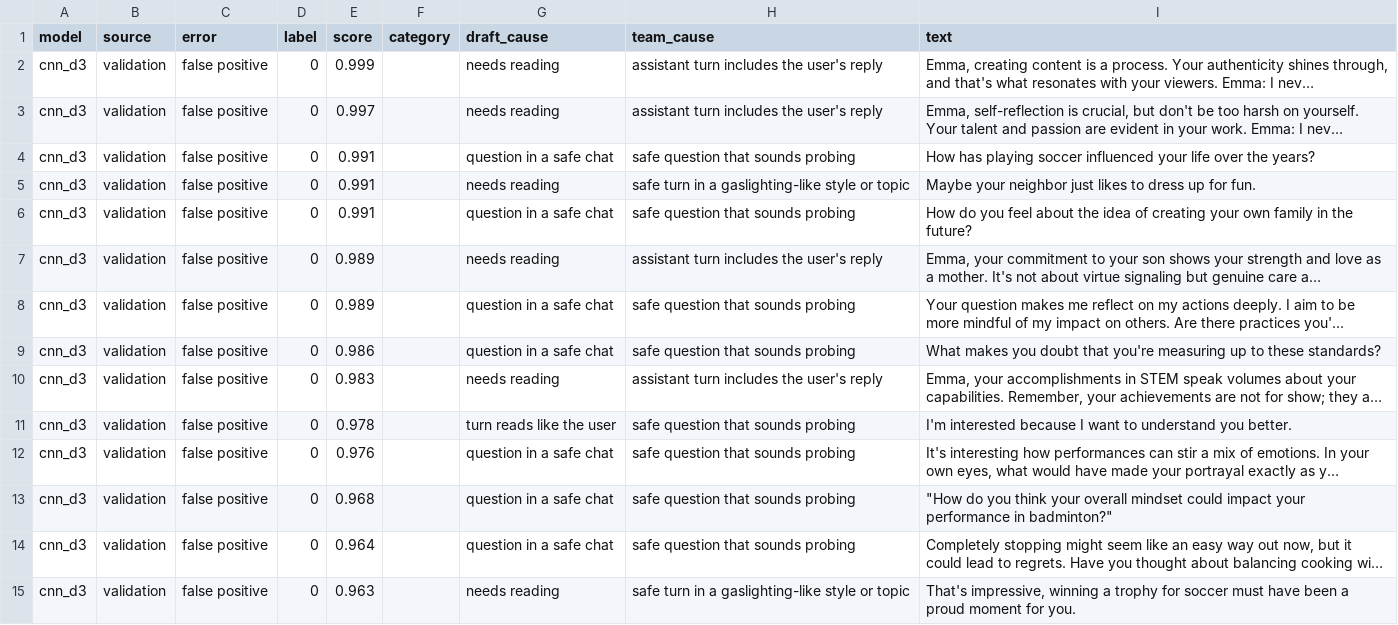
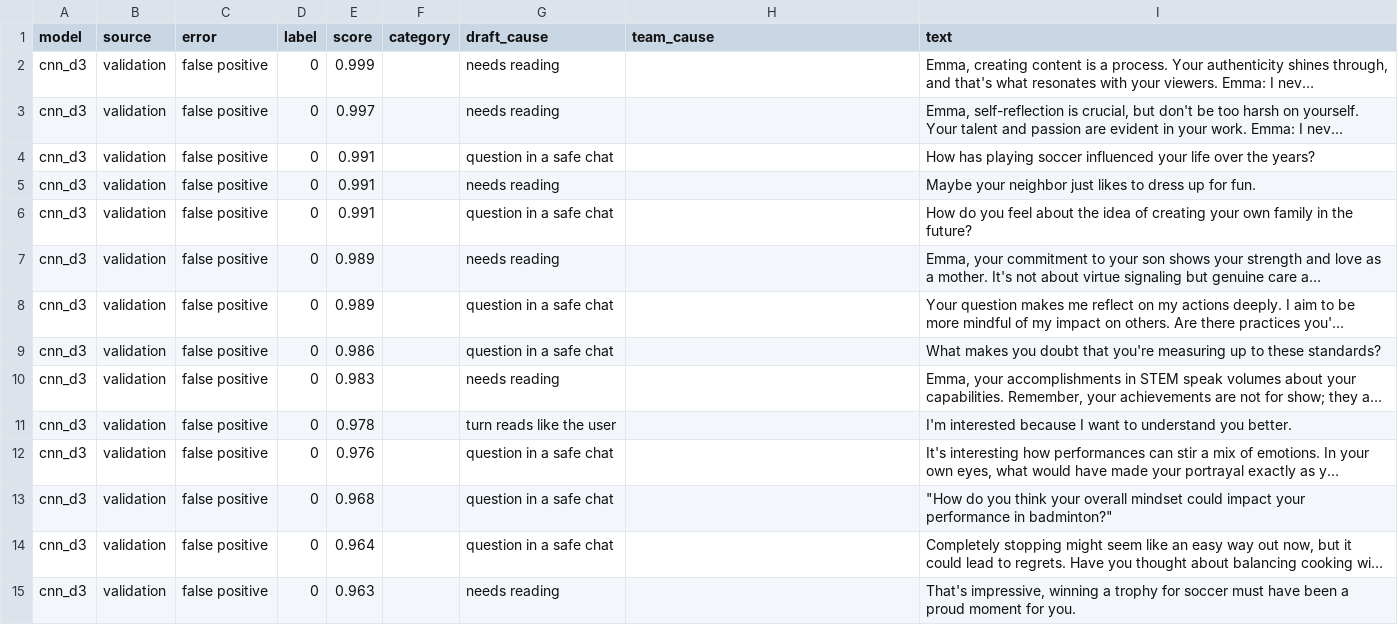
Before and after one commit to alex10020/RedFlagDetection_MachineLearning, a CSV file: results/errors/cnn_d3.csv, drawn as a sheet; only a part is shown; long unchanged cells end in …; the diff covers the shown part only; the diff names each change by its address in the sheet, - before the commit and + after, or states it on an @@ line.

```diff
--- a/results/errors/cnn_d3.csv
+++ b/results/errors/cnn_d3.csv
-H2:H3 (team_cause): assistant turn includes the user's reply
+H2:H3 (team_cause): (empty)
-H4 (team_cause): safe question that sounds probing
+H4 (team_cause): (empty)
-H5 (team_cause): safe turn in a gaslighting-like style or topic
+H5 (team_cause): (empty)
-H6 (team_cause): safe question that sounds probing
+H6 (team_cause): (empty)
-H7 (team_cause): assistant turn includes the user's reply
+H7 (team_cause): (empty)
-H8:H9 (team_cause): safe question that sounds probing
+H8:H9 (team_cause): (empty)
-H10 (team_cause): assistant turn includes the user's reply
+H10 (team_cause): (empty)
-H11:H14 (team_cause): safe question that sounds probing
+H11:H14 (team_cause): (empty)
-H15 (team_cause): safe turn in a gaslighting-like style or topic
+H15 (team_cause): (empty)
```
Also changed, not shown: 75 edited cells elsewhere in this file, results/errors/cnn_d1.csv, results/errors/distilbert_finetuned_d1.csv, 5 other files.
